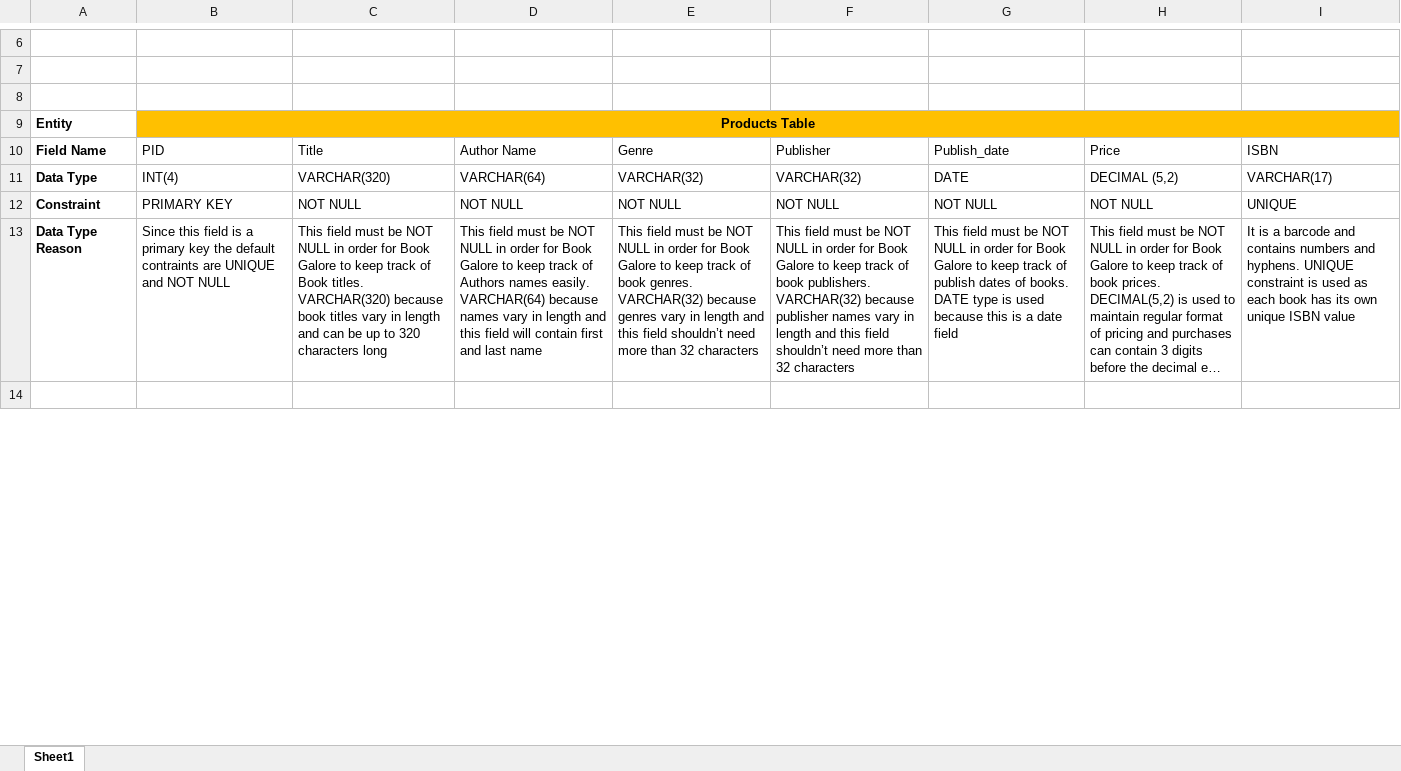
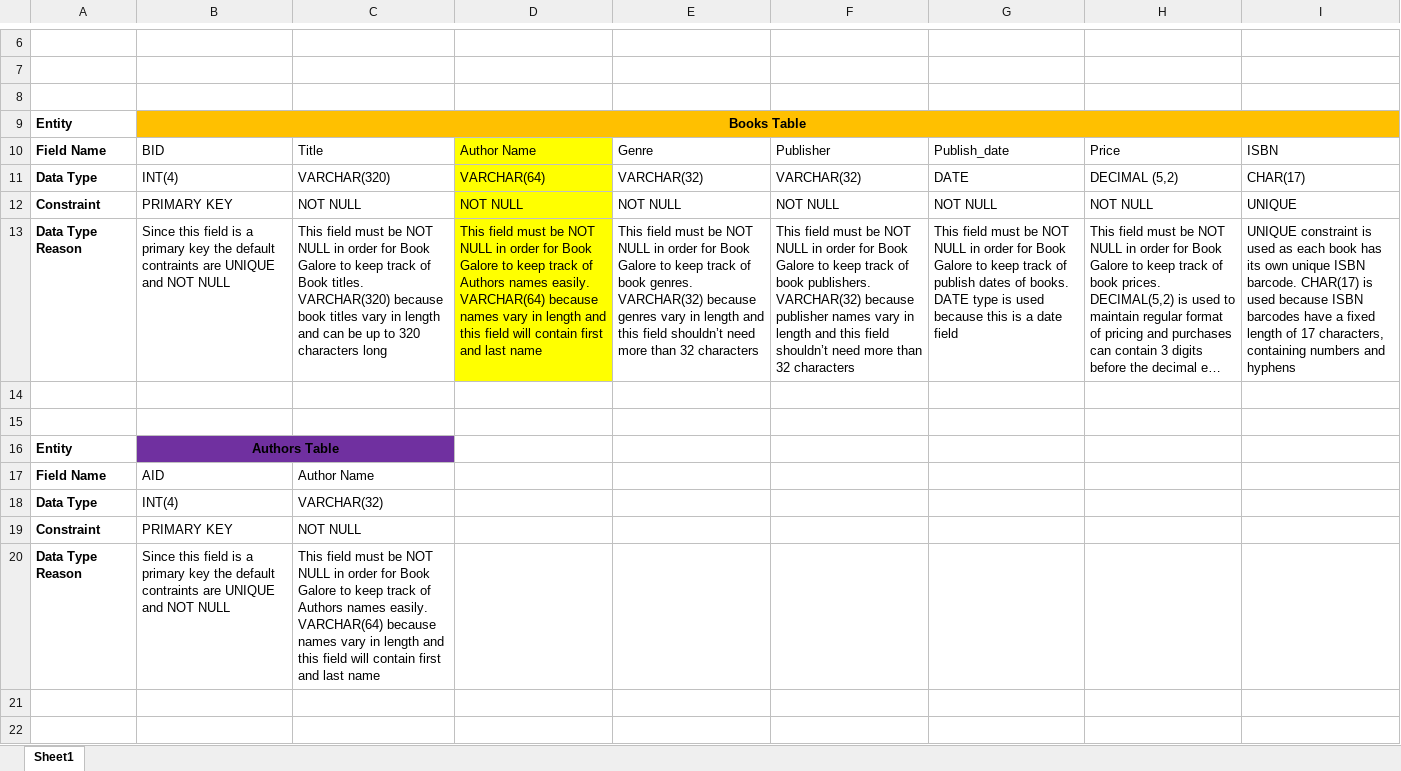
Before and after one commit to BMQAC/IMS, an Excel workbook: Database design choices.xlsx, sheet Sheet1, drawn as a sheet; only a part is shown, gaps mark what is left out; the shorter side is filled out with more unchanged rows; long unchanged cells end in …; values as stored, in another font and other column widths than the file's, no borders; the diff covers the shown part only; the diff names each change by its address in the sheet, - before the commit and + after, or states it on an @@ line.

Commit message:
Database design choices 2
These were the database tables I developed after determining a many to many relationship between authors and books, therefore I created a joining table for authors/books.

```diff
--- a/Database design choices.xlsx (sheet Sheet1)
+++ b/Database design choices.xlsx (sheet Sheet1)
-B9: Products Table
+B9: Books Table
-B10: PID
+B10: BID
-D10:D13 fill: none
+D10:D13 fill: #FFFF00
-I11: VARCHAR(17)
+I11: CHAR(17)
-I13: It is a barcode and contains numbers and hyphens. UNIQUE constraint is used as each book has its own unique ISBN value
+I13: UNIQUE constraint is used as each book has its own unique ISBN barcode. CHAR(17) is used because ISBN barcodes have a fixed length of 17 characters, containing numbers and hyphens
+row 14: (empty)
+row 15: (empty)
+row 16: Entity | Authors Table
+row 17: Field Name | AID | Author Name
+row 18: Data Type | INT(4) | VARCHAR(32)
+row 19: Constraint | PRIMARY KEY | NOT NULL
+row 20: Data Type Reason | Since this field is a primary key the default contraints are UNIQUE and NOT NULL | This field must be NOT NULL in order for Book Galore to keep track of Authors names easily. VARCHAR(64) because names vary in length and this field will contain first and last name
+row 21: (empty)
+row 22: (empty)
```
Also changed, not shown: 7 added rows, 4 edited cells and cell formats elsewhere in this sheet.
